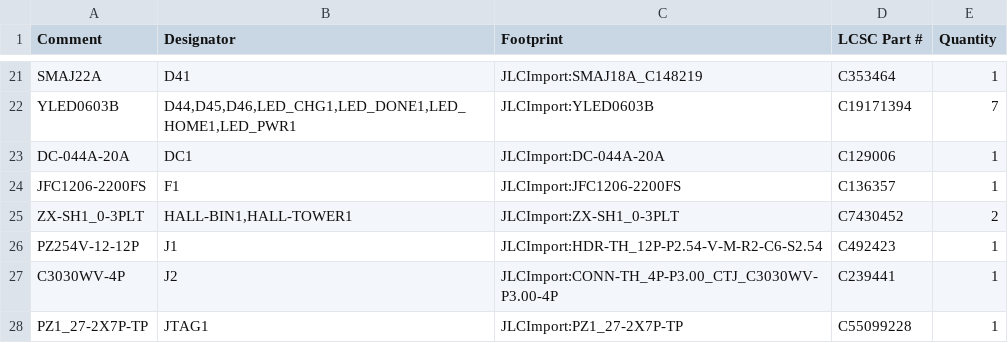
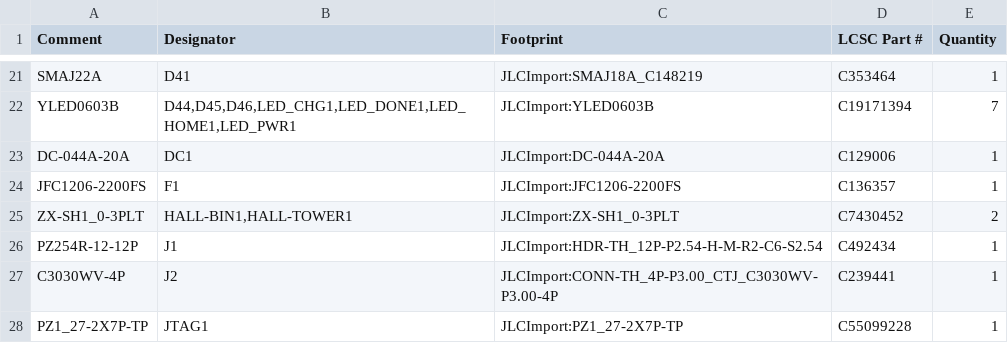
Before and after one commit to makerspet/oomwoo-pcb, a CSV file: kicad/main-phone/output/Main-bom.csv, drawn as a sheet; only a part is shown, gaps mark what is left out.

```diff
--- a/kicad/main-phone/output/Main-bom.csv
+++ b/kicad/main-phone/output/Main-bom.csv
@@ -25,3 +25,3 @@ JFC1206-2200FS,F1,JLCImport:JFC1206-2200FS,C136357,1
 ZX-SH1_0-3PLT,"HALL-BIN1,HALL-TOWER1",JLCImport:ZX-SH1_0-3PLT,C7430452,2
-PZ254V-12-12P,J1,JLCImport:HDR-TH_12P-P2.54-V-M-R2-C6-S2.54,C492423,1
+PZ254R-12-12P,J1,JLCImport:HDR-TH_12P-P2.54-H-M-R2-C6-S2.54,C492434,1
 C3030WV-4P,J2,JLCImport:CONN-TH_4P-P3.00_CTJ_C3030WV-P3.00-4P,C239441,1
```
Also changed, not shown: 15 other files.
